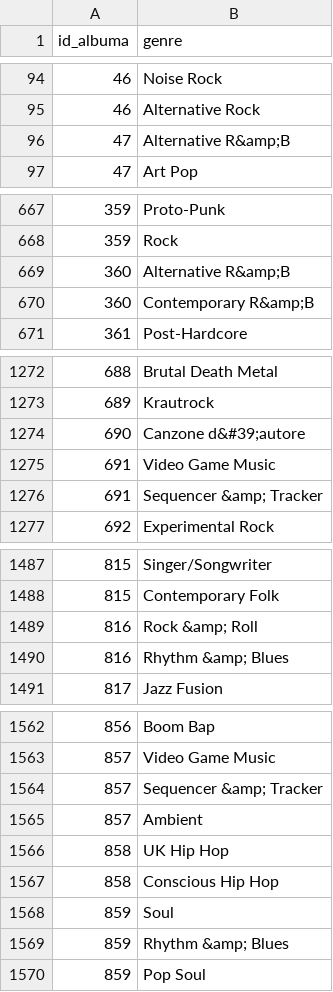
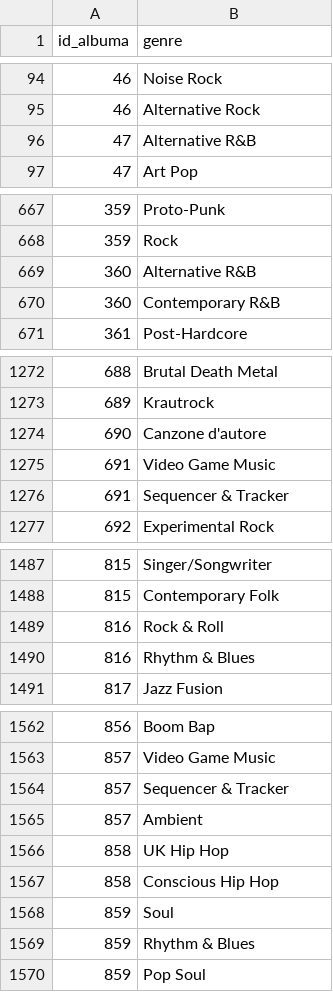
Before and after one commit to mojcabozic/Analiza-najpopularnejsih-albumov, a CSV file: genres.csv, drawn as a sheet; only a part is shown, gaps mark what is left out; the diff covers the shown part only.

```diff
--- a/genres.csv
+++ b/genres.csv
@@ -95,3 +95,3 @@ id_albuma,genre
 46,Alternative Rock
-47,Alternative R&amp;B
+47,Alternative R&B
 47,Art Pop
@@ -668,4 +668,4 @@ id_albuma,genre
 359,Rock
-360,Alternative R&amp;B
-360,Contemporary R&amp;B
+360,Alternative R&B
+360,Contemporary R&B
 361,Post-Hardcore
@@ -1273,5 +1273,5 @@ id_albuma,genre
 689,Krautrock
-690,Canzone d&#39;autore
+690,Canzone d'autore
 691,Video Game Music
-691,Sequencer &amp; Tracker
+691,Sequencer & Tracker
 692,Experimental Rock
@@ -1488,4 +1488,4 @@ id_albuma,genre
 815,Contemporary Folk
-816,Rock &amp; Roll
-816,Rhythm &amp; Blues
+816,Rock & Roll
+816,Rhythm & Blues
 817,Jazz Fusion
@@ -1563,3 +1563,3 @@ id_albuma,genre
 857,Video Game Music
-857,Sequencer &amp; Tracker
+857,Sequencer & Tracker
 857,Ambient
@@ -1568,3 +1568,3 @@ id_albuma,genre
 859,Soul
-859,Rhythm &amp; Blues
+859,Rhythm & Blues
 859,Pop Soul
```
Also changed, not shown: 34 edited cells elsewhere in this file, artists.csv, artists_and_albums.csv, 3 other files.
